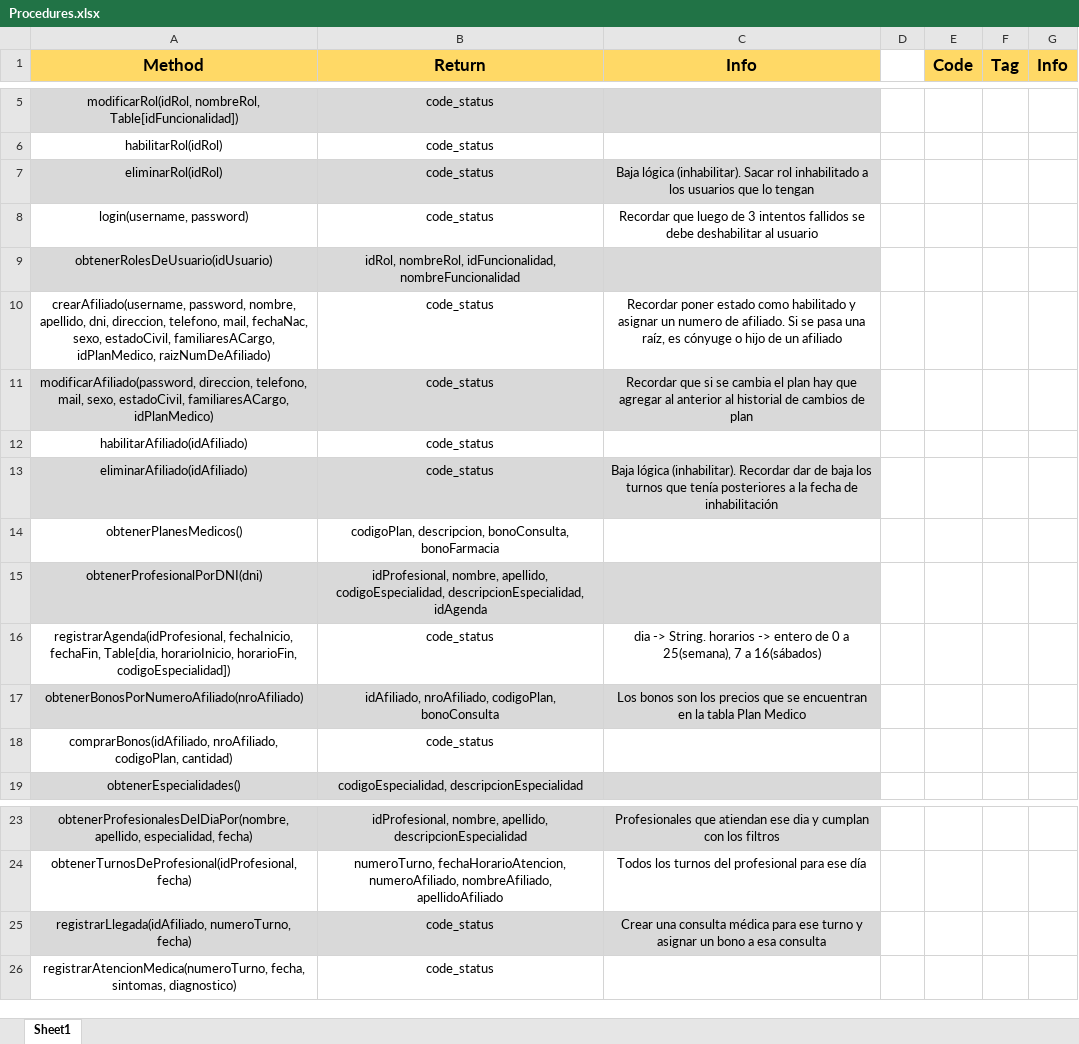
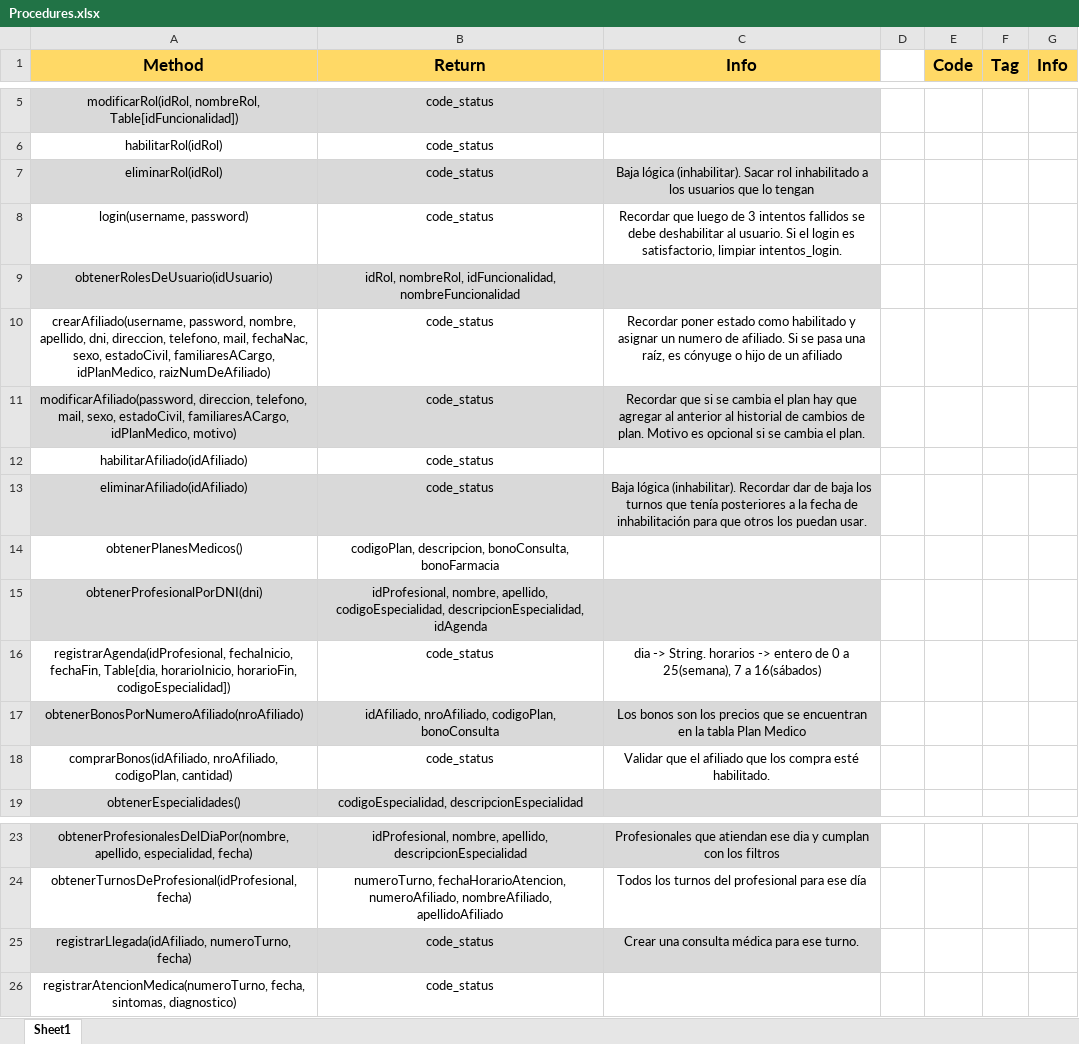
Before and after one commit to PabloAlice/Clinica-gdd-tp, an Excel workbook: Procedures.xlsx, sheet Sheet1, drawn as a sheet; only a part is shown, gaps mark what is left out; values as stored, in another font and other column widths than the file's, no borders; the diff names each change by its address in the sheet, - before the commit and + after, or states it on an @@ line.

Commit message:
Actualizo excel de procedures y creo el de triggers

```diff
--- a/Procedures.xlsx (sheet Sheet1)
+++ b/Procedures.xlsx (sheet Sheet1)
-C8 (Info): …deshabilitar al usuario
+C8 (Info): …deshabilitar al usuario. Si el login es satisfactorio, limpiar intentos_login.
-A11 (Method): …estadoCivil, familiaresACargo, idPlanMedico)
+A11 (Method): …estadoCivil, familiaresACargo, idPlanMedico, motivo)
-C11 (Info): …cambios de plan
+C11 (Info): …cambios de plan. Motivo es opcional si se cambia el plan.
-C13 (Info): …de inhabilitación
+C13 (Info): …de inhabilitación para que otros los puedan usar.
-C18 (Info): (empty)
+C18 (Info): Validar que el afiliado que los compra esté habilitado.
-C25 (Info): …para ese turno y asignar un bono a esa consulta
+C25 (Info): …para ese turno.
```
Also changed, not shown: 1 other file.
